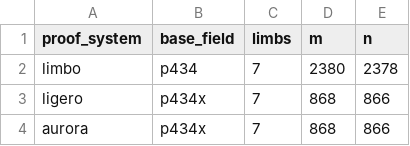
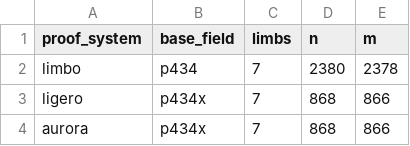
Before and after one commit to levanin/libiop-fp2, a CSV file: params1.csv, drawn as a sheet; only a part is shown.

Commit message:
Fix constraint/variable order

```diff
--- a/params1.csv
+++ b/params1.csv
@@ -1,2 +1,2 @@
-proof_system,base_field,limbs,m,n
+proof_system,base_field,limbs,n,m
 limbo,p434,7,2380,2378
```
